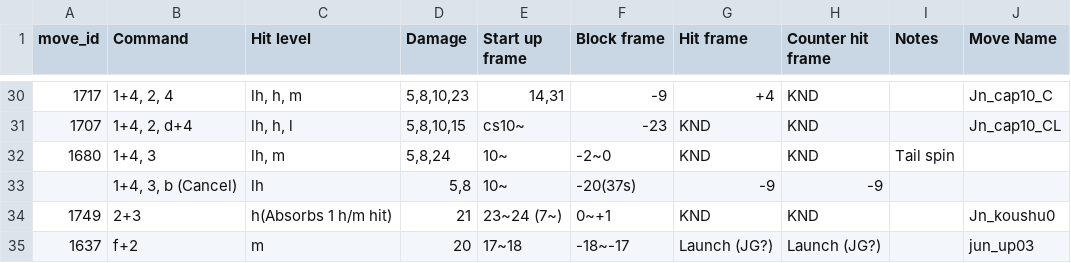
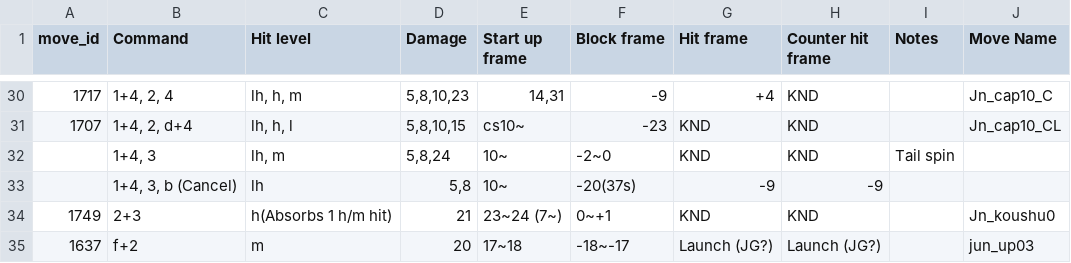
Before and after one commit to dcep93/TekkenBot, a CSV file: assets/database/asuka.csv, drawn as a sheet; only a part is shown, gaps mark what is left out.

```diff
--- a/assets/database/asuka.csv
+++ b/assets/database/asuka.csv
@@ -31,3 +31,3 @@ move_id	Command	Hit level	Damage	Start up frame	Block frame	Hit frame	Counter hi
 1707	1+4, 2, d+4	lh, h, l	5,8,10,15	cs10~	-23	KND	KND		Jn_cap10_CL
-1680	1+4, 3	lh, m	5,8,24	10~	-2~0	KND	KND	Tail spin	
+	1+4, 3	lh, m	5,8,24	10~	-2~0	KND	KND	Tail spin	
 	1+4, 3, b (Cancel)	lh	5,8	10~	-20(37s)	-9	-9		
```
Also changed, not shown: assets/database/akuma.csv, assets/database/bryan.csv, 7 other files.
